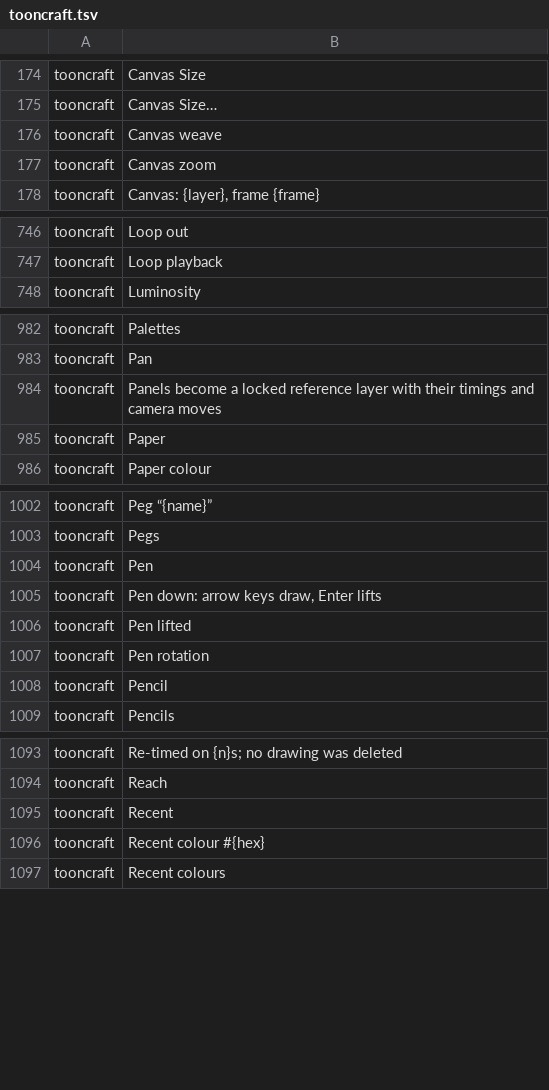
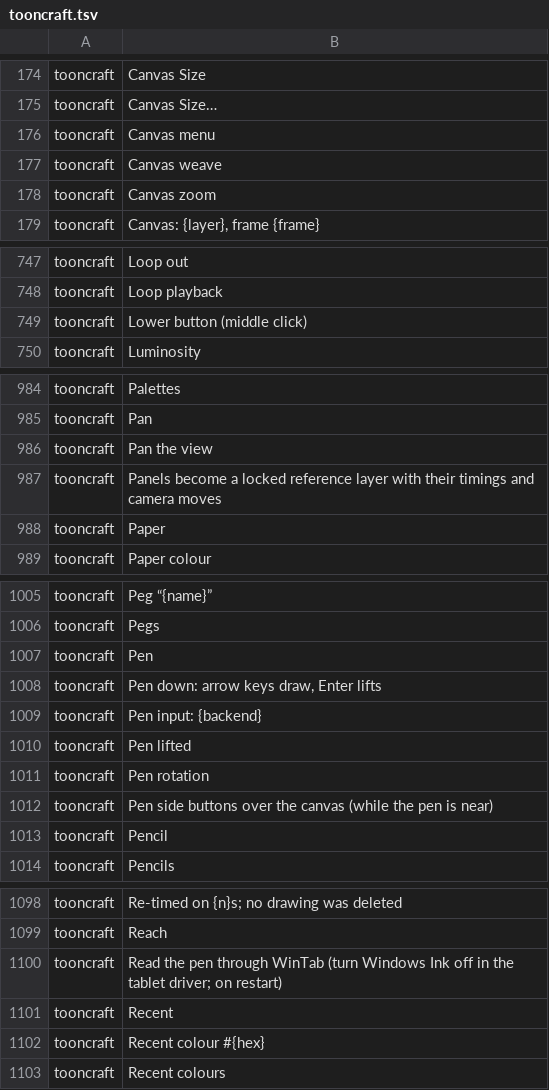
Before and after one commit to XmYx/tooncraft, a TSV file: locales/tooncraft.tsv, drawn as a sheet; only a part is shown, gaps mark what is left out; the diff covers the shown part only; the diff names each change by its address in the sheet, - before the commit and + after, or states it on an @@ line.

```diff
--- a/locales/tooncraft.tsv
+++ b/locales/tooncraft.tsv
+row 176: tooncraft | Canvas menu
+row 749: tooncraft | Lower button (middle click)
+row 986: tooncraft | Pan the view
+row 1009: tooncraft | Pen input: {backend}
+row 1012: tooncraft | Pen side buttons over the canvas (while the pen is near)
+row 1100: tooncraft | Read the pen through WinTab (turn Windows Ink off in the tablet driver; on restart)
```
Also changed, not shown: 1 added row elsewhere in this file, 8 other files.
